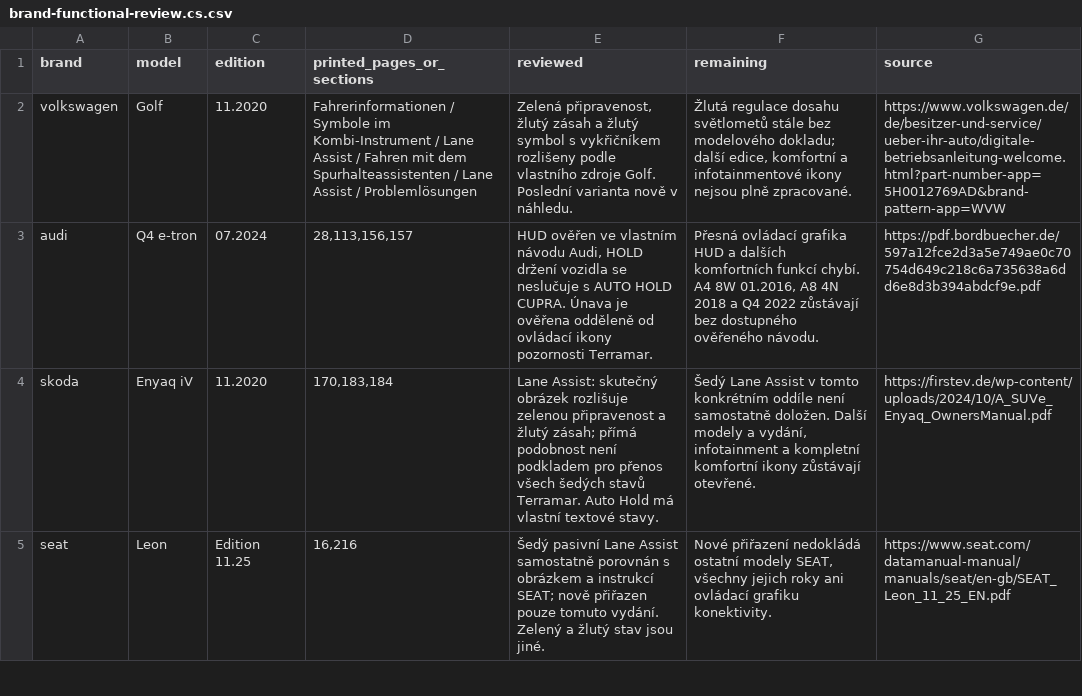
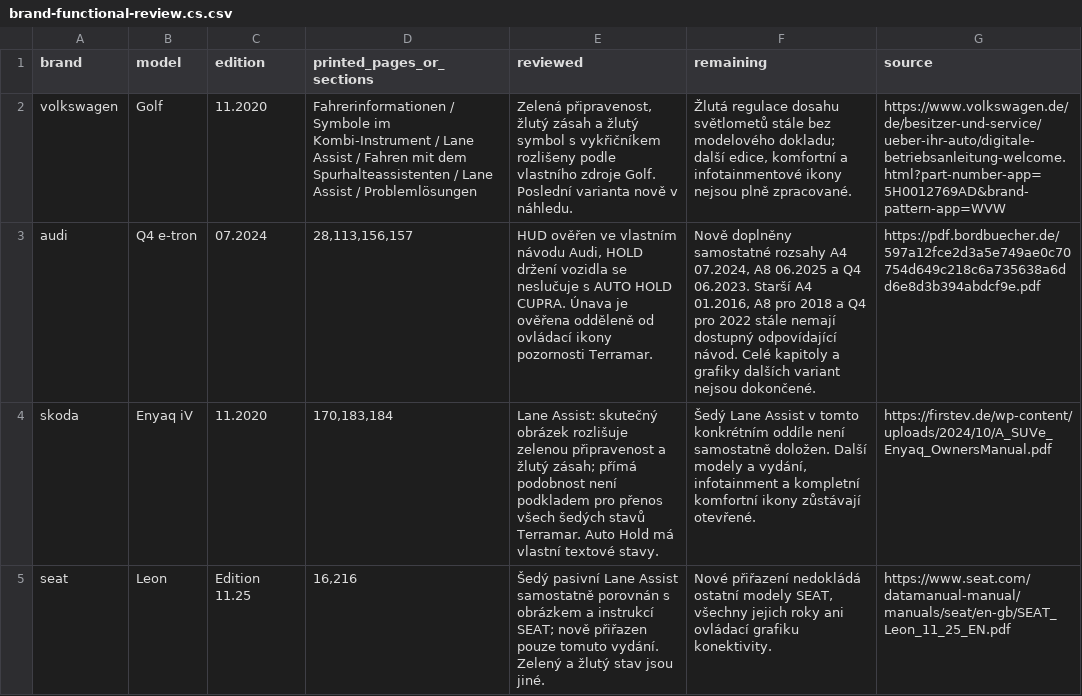
Before and after one commit to lioilsources/jasservis, a CSV file: jasservis.cz/_warnings/brand-functional-review.cs.csv, drawn as a sheet; only a part is shown.

```diff
--- a/jasservis.cz/_warnings/brand-functional-review.cs.csv
+++ b/jasservis.cz/_warnings/brand-functional-review.cs.csv
@@ -2,3 +2,3 @@ brand,model,edition,printed_pages_or_sections,reviewed,remaining,source
 volkswagen,Golf,11.2020,Fahrerinformationen / Symbole im Kombi-Instrument / Lane Assist / Fahren mit dem Spurhalteassistenten / Lane Assist / Problemlösungen,"Zelená připravenost, žlutý zásah a žlutý symbol s vykřičníkem rozlišeny podle vlastního zdroje Golf. Poslední varianta nově v náhledu.","Žlutá regulace dosahu světlometů stále bez modelového dokladu; další edice, komfortní a infotainmentové ikony nejsou plně zpracované.",https://www.volkswagen.de/de/besitzer-und-service/ueber-ihr-auto/digitale-betriebsanleitung-welcome.html?part-number-app=5H0012769AD&brand-pattern-app=WVW
-audi,Q4 e-tron,07.2024,"28,113,156,157","HUD ověřen ve vlastním návodu Audi, HOLD držení vozidla se neslučuje s AUTO HOLD CUPRA. Únava je ověřena odděleně od ovládací ikony pozornosti Terramar.","Přesná ovládací grafika HUD a dalších komfortních funkcí chybí. A4 8W 01.2016, A8 4N 2018 a Q4 2022 zůstávají bez dostupného ověřeného návodu.",https://pdf.bordbuecher.de/597a12fce2d3a5e749ae0c70754d649c218c6a735638a6dd6e8d3b394abdcf9e.pdf
+audi,Q4 e-tron,07.2024,"28,113,156,157","HUD ověřen ve vlastním návodu Audi, HOLD držení vozidla se neslučuje s AUTO HOLD CUPRA. Únava je ověřena odděleně od ovládací ikony pozornosti Terramar.","Nově doplněny samostatné rozsahy A4 07.2024, A8 06.2025 a Q4 06.2023. Starší A4 01.2016, A8 pro 2018 a Q4 pro 2022 stále nemají dostupný odpovídající návod. Celé kapitoly a grafiky dalších variant nejsou dokončené.",https://pdf.bordbuecher.de/597a12fce2d3a5e749ae0c70754d649c218c6a735638a6dd6e8d3b394abdcf9e.pdf
 skoda,Enyaq iV,11.2020,"170,183,184",Lane Assist: skutečný obrázek rozlišuje zelenou připravenost a žlutý zásah; přímá podobnost není podkladem pro přenos všech šedých stavů Terramar. Auto Hold má vlastní textové stavy.,"Šedý Lane Assist v tomto konkrétním oddíle není samostatně doložen. Další modely a vydání, infotainment a kompletní komfortní ikony zůstávají otevřené.",https://firstev.de/wp-content/uploads/2024/10/A_SUVe_Enyaq_OwnersManual.pdf
```
Also changed, not shown: jasservis.cz/_warnings/brand-functional-review.de.csv, jasservis.cz/_warnings/brand-functional-review.en.csv, 39 other files.
